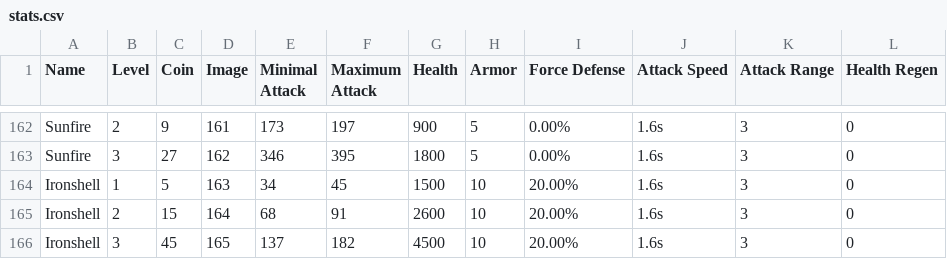
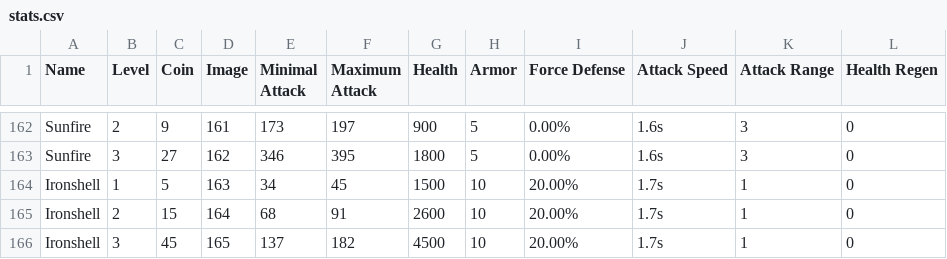
Before and after one commit to evolutionchess/evolutionchess.github.io, a CSV file: _data/stats.csv, drawn as a sheet; only a part is shown, gaps mark what is left out.

Commit message:
fix ironshell atk range

```diff
--- a/_data/stats.csv
+++ b/_data/stats.csv
@@ -163,4 +163,4 @@ Sunfire,2,9,161,173,197,900,5,0.00%,1.6s,3,0
 Sunfire,3,27,162,346,395,1800,5,0.00%,1.6s,3,0
-Ironshell,1,5,163,34,45,1500,10,20.00%,1.6s,3,0
-Ironshell,2,15,164,68,91,2600,10,20.00%,1.6s,3,0
-Ironshell,3,45,165,137,182,4500,10,20.00%,1.6s,3,0
+Ironshell,1,5,163,34,45,1500,10,20.00%,1.7s,1,0
+Ironshell,2,15,164,68,91,2600,10,20.00%,1.7s,1,0
+Ironshell,3,45,165,137,182,4500,10,20.00%,1.7s,1,0
```
Also changed, not shown: 1 other file.
